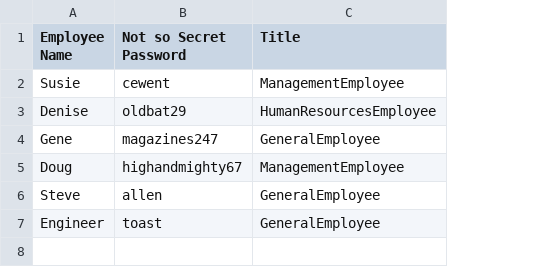
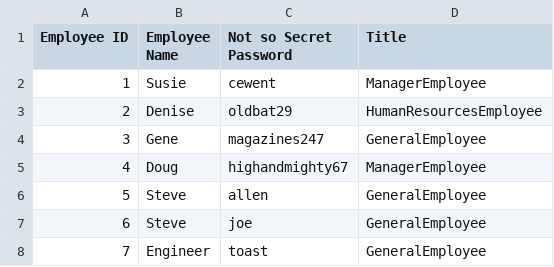
Before and after one commit to AustinBachurski/CS112-Assignment-1, a CSV file: data/employees.csv, drawn as a sheet; addresses are those after the commit; the diff names each change by its address in the sheet, - before the commit and + after, or states it on an @@ line.

Commit message:
Fix typo and add duplicate names.

```diff
--- a/data/employees.csv
+++ b/data/employees.csv
+column A (Employee ID), rows 2-6: 1 | 2 | 3 | 4 | 5; row 8: 7
-D2 (Title): ManagementEmployee
+D2 (Title): ManagerEmployee
-D5 (Title): ManagementEmployee
+D5 (Title): ManagerEmployee
+row 7: 6 | Steve | joe | GeneralEmployee
```
